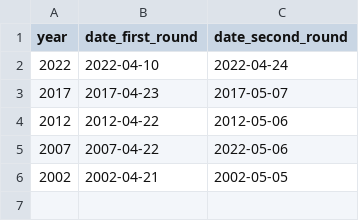
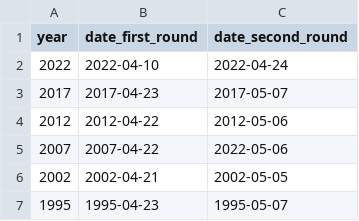
Before and after one commit to MerlinHeidemanns/election_forecast_france, a CSV file: dta/polls_dta/election_dates.csv, drawn as a sheet; the diff names each change by its address in the sheet, - before the commit and + after, or states it on an @@ line.

```diff
--- a/dta/polls_dta/election_dates.csv
+++ b/dta/polls_dta/election_dates.csv
+row 7: 1995 | 1995-04-23 | 1995-05-07
```
Also changed, not shown: dta/polls_dta/party_association.csv, 27 other files.
